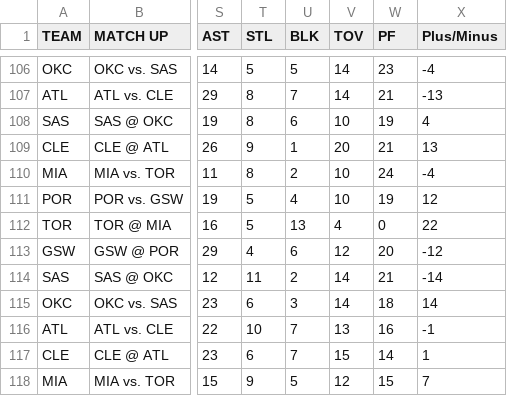
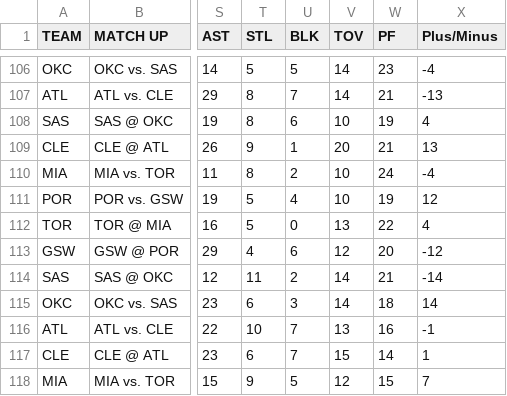
Before and after one commit to kph4m/NBA-Playoffs-Data, a CSV file: NBA Playoffs 2015-16.csv, drawn as a sheet; only a part is shown, gaps mark what is left out; the diff names each change by its address in the sheet, - before the commit and + after, or states it on an @@ line.

Commit message:
Update NBA Playoffs 2015-16.csv

```diff
--- a/NBA Playoffs 2015-16.csv
+++ b/NBA Playoffs 2015-16.csv
-U112 (BLK): 13
+U112 (BLK): 0
-V112 (TOV): 4
+V112 (TOV): 13
-W112 (PF): 0
+W112 (PF): 22
-X112 (Plus/Minus): 22
+X112 (Plus/Minus): 4
```
